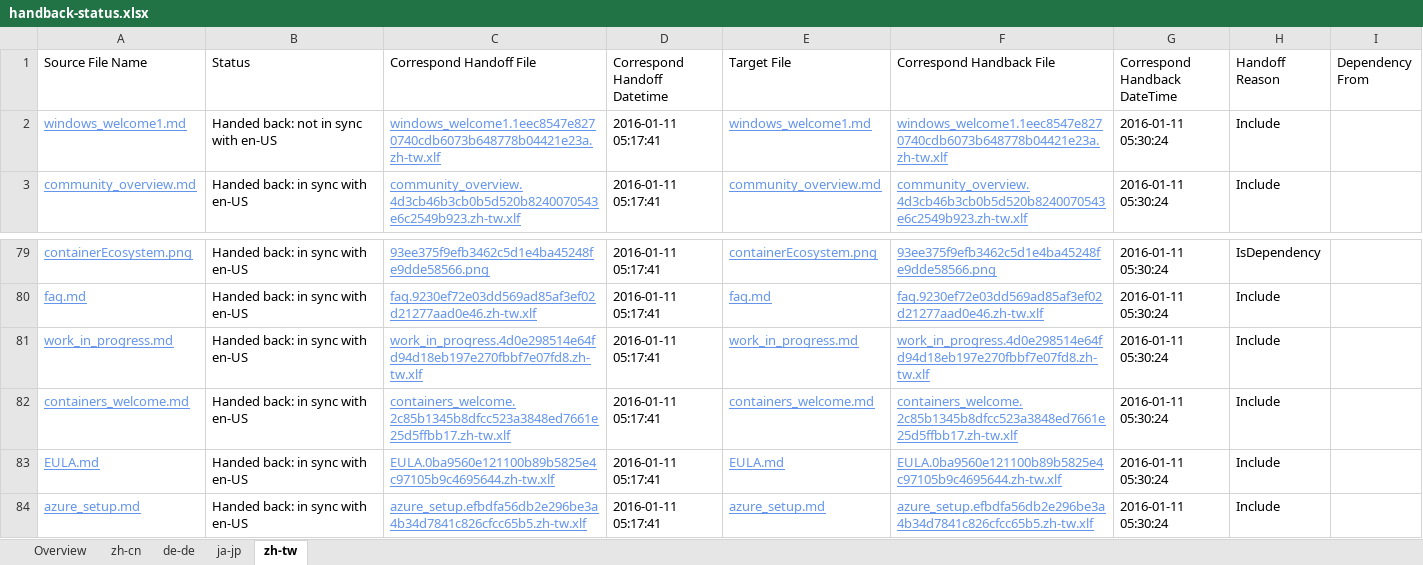
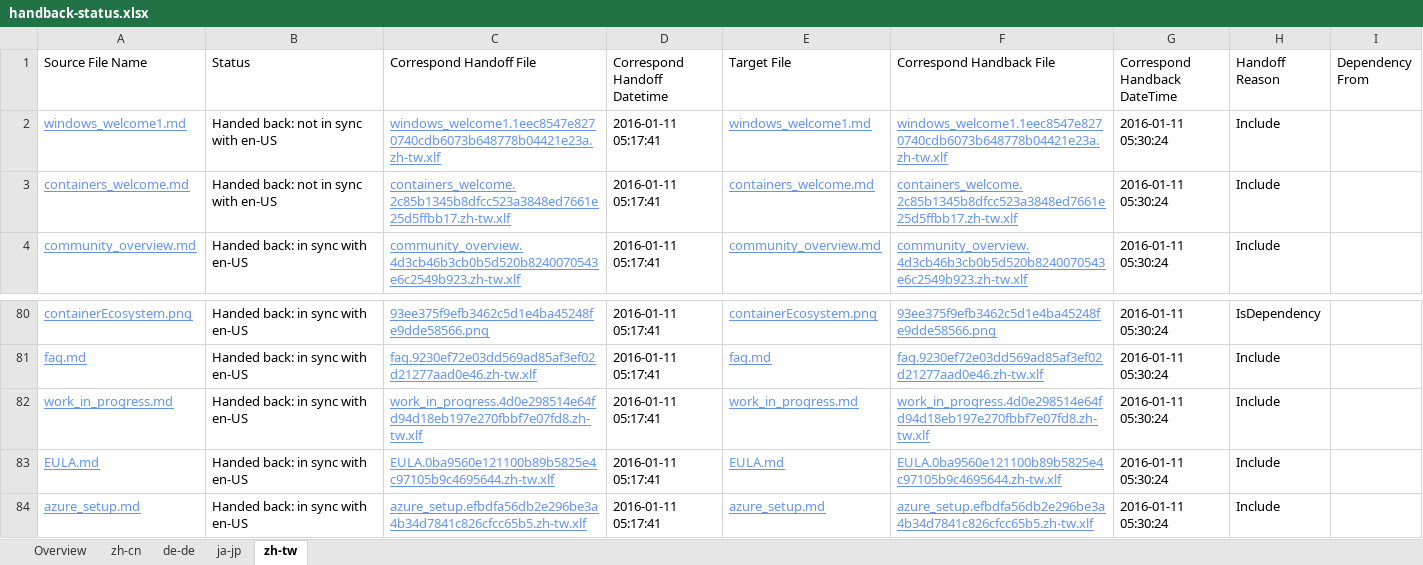
Before and after one commit to OpenLocalizationOrg/olhandback, an Excel workbook: ol-handback/OpenLocalizationOrg/hyperV/master/handback-status.xlsx, sheet zh-tw, drawn as a sheet; only a part is shown, gaps mark what is left out; values as stored, in another font and other column widths than the file's, no borders; table styles not drawn; removed rows and columns are numbered as before the commit, all else as after; the diff names each change by its address in the sheet, - before the commit and + after, or states it on an @@ line.

```diff
--- a/ol-handback/OpenLocalizationOrg/hyperV/master/handback-status.xlsx (sheet zh-tw)
+++ b/ol-handback/OpenLocalizationOrg/hyperV/master/handback-status.xlsx (sheet zh-tw)
+row 3: containers_welcome.md | Handed back: not in sync with en-US | containers_welcome.2c85b1345b8dfcc523a3848ed7661e25d5ffbb17.zh-tw.xlf | 2016-01-11 05:17:41 | containers_welcome.md | containers_welcome.2c85b1345b8dfcc523a3848ed7661e25d5ffbb17.zh-tw.xlf | 2016-01-11 05:30:24 | Include
-row 82: containers_welcome.md | Handed back: in sync with en-US | containers_welcome.2c85b1345b8dfcc523a3848ed7661e25d5ffbb17.zh-tw.xlf | 2016-01-11 05:17:41 | containers_welcome.md | containers_welcome.2c85b1345b8dfcc523a3848ed7661e25d5ffbb17.zh-tw.xlf | 2016-01-11 05:30:24 | Include
```
Also changed, not shown: sheet ja-jp, sheet Overview, sheet zh-cn, ol-handback/OpenLocalizationOrg/hyperV/master/localization-status.xlsx.
